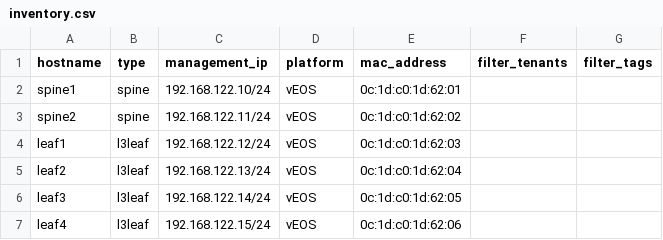
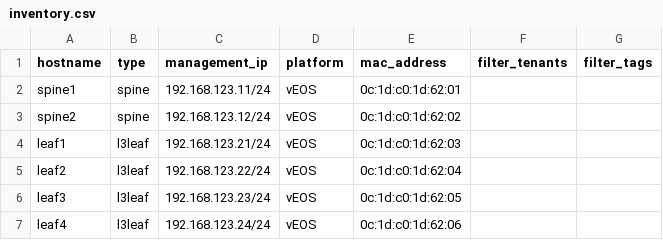
Before and after one commit to arista-netdevops-community/avd-quickstart-containerlab, a CSV file: CSVs/inventory.csv, drawn as a sheet.

Commit message:
fix mgmt addresses in the inventory

```diff
--- a/CSVs/inventory.csv
+++ b/CSVs/inventory.csv
@@ -1,7 +1,7 @@
 hostname,type,management_ip,platform,mac_address,filter_tenants,filter_tags
-spine1,spine,192.168.122.10/24,vEOS,0c:1d:c0:1d:62:01
-spine2,spine,192.168.122.11/24,vEOS,0c:1d:c0:1d:62:02
-leaf1,l3leaf,192.168.122.12/24,vEOS,0c:1d:c0:1d:62:03
-leaf2,l3leaf,192.168.122.13/24,vEOS,0c:1d:c0:1d:62:04
-leaf3,l3leaf,192.168.122.14/24,vEOS,0c:1d:c0:1d:62:05
-leaf4,l3leaf,192.168.122.15/24,vEOS,0c:1d:c0:1d:62:06
+spine1,spine,192.168.123.11/24,vEOS,0c:1d:c0:1d:62:01
+spine2,spine,192.168.123.12/24,vEOS,0c:1d:c0:1d:62:02
+leaf1,l3leaf,192.168.123.21/24,vEOS,0c:1d:c0:1d:62:03
+leaf2,l3leaf,192.168.123.22/24,vEOS,0c:1d:c0:1d:62:04
+leaf3,l3leaf,192.168.123.23/24,vEOS,0c:1d:c0:1d:62:05
+leaf4,l3leaf,192.168.123.24/24,vEOS,0c:1d:c0:1d:62:06
```
